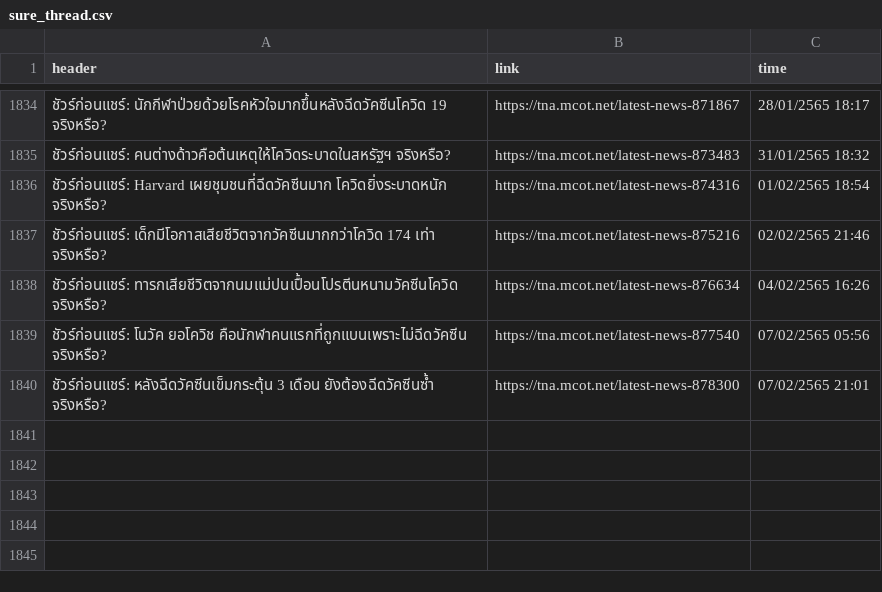
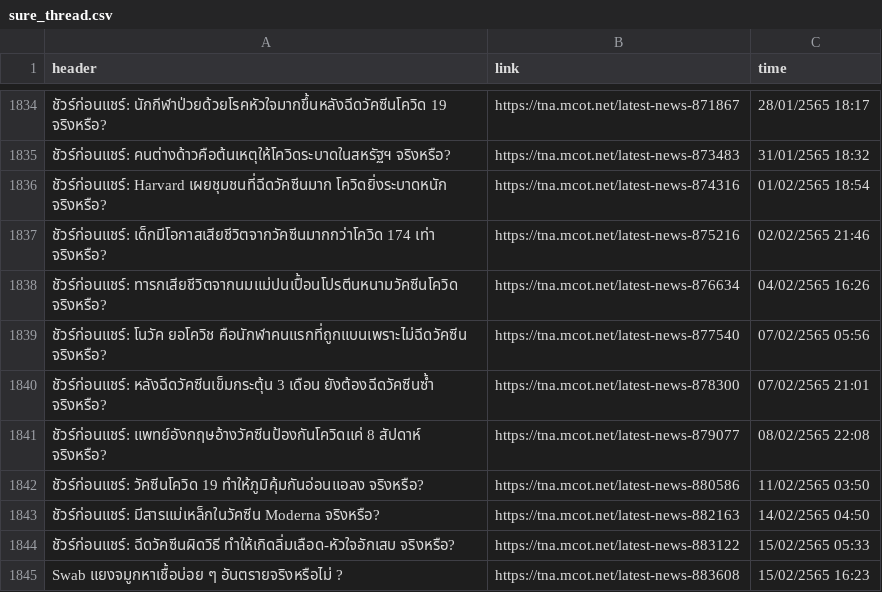
Before and after one commit to PPjaisri/Senior-project, a CSV file: result/Sure/sure_thread.csv, drawn as a sheet; only a part is shown, gaps mark what is left out; the diff names each change by its address in the sheet, - before the commit and + after, or states it on an @@ line.

```diff
--- a/result/Sure/sure_thread.csv
+++ b/result/Sure/sure_thread.csv
+row 1841: ชัวร์ก่อนแชร์: แพทย์อังกฤษอ้างวัคซีนป้องกันโควิดแค่ 8 สัปดาห์ จริงหรือ? | https://tna.mcot.net/latest-news-879077 | 08/02/2565 22:08
+row 1842: ชัวร์ก่อนแชร์: วัคซีนโควิด 19 ทำให้ภูมิคุ้มกันอ่อนแอลง จริงหรือ? | https://tna.mcot.net/latest-news-880586 | 11/02/2565 03:50
+row 1843: ชัวร์ก่อนแชร์: มีสารแม่เหล็กในวัคซีน Moderna จริงหรือ? | https://tna.mcot.net/latest-news-882163 | 14/02/2565 04:50
+row 1844: ชัวร์ก่อนแชร์: ฉีดวัคซีนผิดวิธี ทำให้เกิดลิ่มเลือด-หัวใจอักเสบ จริงหรือ? | https://tna.mcot.net/latest-news-883122 | 15/02/2565 05:33
+row 1845: Swab แยงจมูกหาเชื้อบ่อย ๆ อันตรายจริงหรือไม่ ? | https://tna.mcot.net/latest-news-883608 | 15/02/2565 16:23
```
Also changed, not shown: 4 other files.
